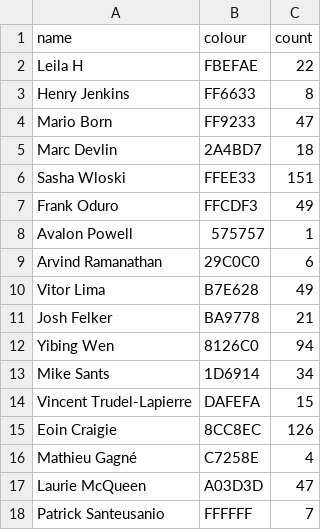
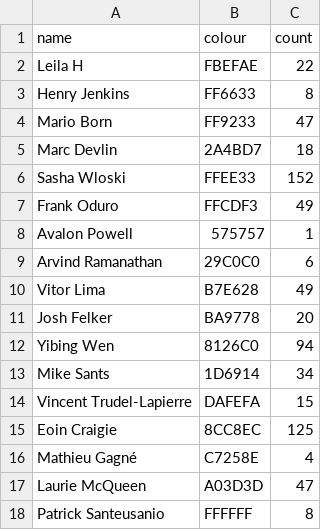
Before and after one commit to Josh2K/Josh2K.github.io, a CSV file: segmentcount.csv, drawn as a sheet.

```diff
--- a/segmentcount.csv
+++ b/segmentcount.csv
@@ -5,3 +5,3 @@ Mario Born,FF9233,47
 Marc Devlin,2A4BD7,18
-Sasha Wloski,FFEE33,151
+Sasha Wloski,FFEE33,152
 Frank Oduro,FFCDF3,49
@@ -10,3 +10,3 @@ Arvind Ramanathan,29C0C0,6
 Vitor Lima,B7E628,49
-Josh Felker,BA9778,21
+Josh Felker,BA9778,20
 Yibing Wen,8126C0,94
@@ -14,5 +14,5 @@ Mike Sants,1D6914,34
 Vincent Trudel-Lapierre,DAFEFA,15
-Eoin Craigie,8CC8EC,126
+Eoin Craigie,8CC8EC,125
 Mathieu Gagné,C7258E,4
 Laurie McQueen,A03D3D,47
-Patrick Santeusanio,FFFFFF,7
+Patrick Santeusanio,FFFFFF,8
```
Also changed, not shown: segmentcountovertime.csv, segoutput.csv, 4 other files.
